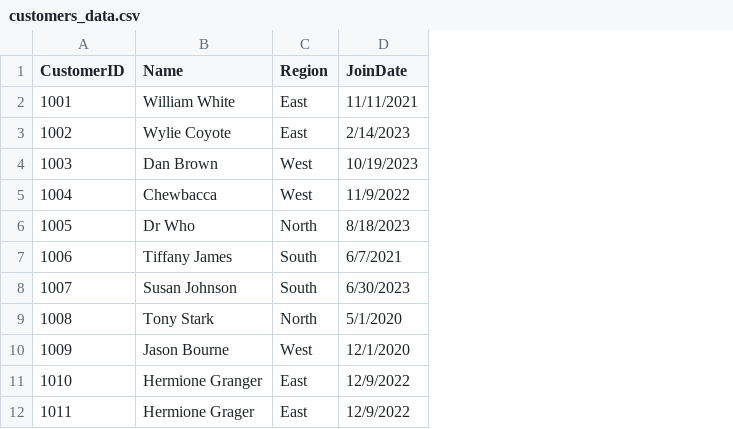
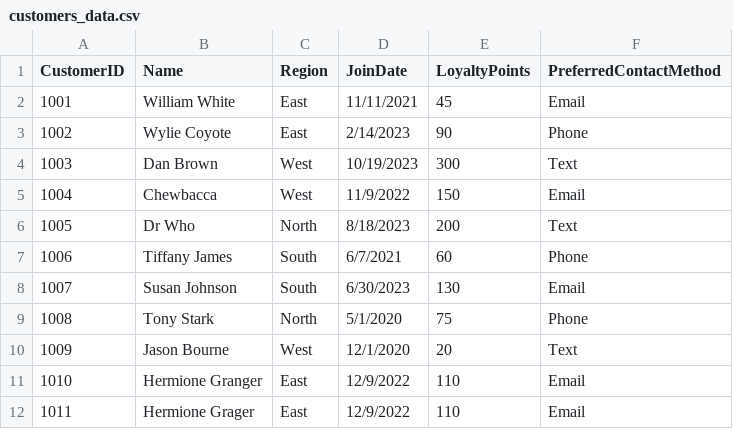
Before and after one commit to asbestositgets/smart-store-aaroe, a CSV file: data/raw/customers_data.csv, drawn as a sheet; the diff names each change by its address in the sheet, - before the commit and + after, or states it on an @@ line.

```diff
--- a/data/raw/customers_data.csv
+++ b/data/raw/customers_data.csv
+column E (LoyaltyPoints), rows 2-12: 45 | 90 | 300 | 150 | 200 | 60 | 130 | 75 | 20 | 110 | 110
+column F (PreferredContactMethod), rows 2-12: Email | Phone | Text | Email | Text | Phone | Email | Phone | Text | Email | Email
```
Also changed, not shown: data/raw/products_data.csv, data/raw/sales_data.csv.
